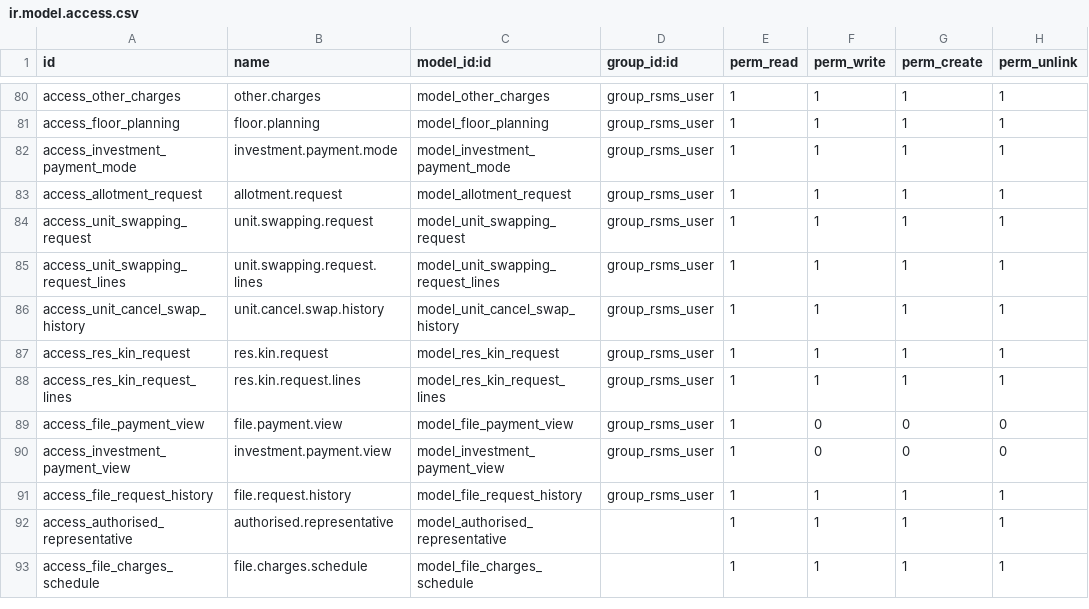
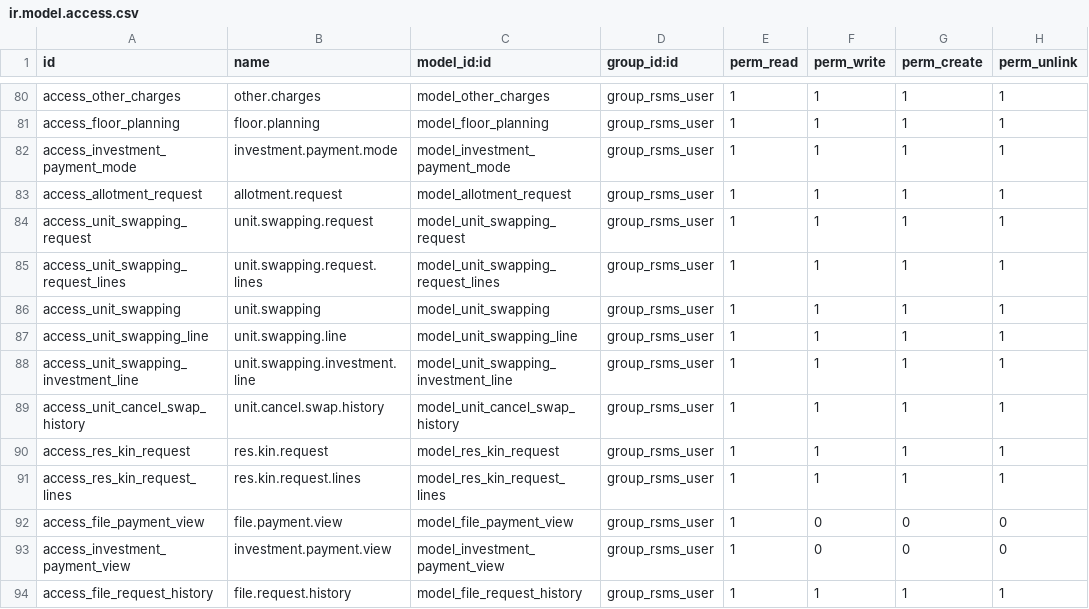
Before and after one commit to devopsaetos/midlanddev, a CSV file: real_estate/security/ir.model.access.csv, drawn as a sheet; only a part is shown, gaps mark what is left out; the shorter side is filled out with more unchanged rows.

Commit message:
[Fix]real_estate, file financials 1

```diff
--- a/real_estate/security/ir.model.access.csv
+++ b/real_estate/security/ir.model.access.csv
@@ -85,2 +85,5 @@ access_unit_swapping_request,unit.swapping.request,model_unit_swapping_request,g
 access_unit_swapping_request_lines,unit.swapping.request.lines,model_unit_swapping_request_lines,group_rsms_user,1,1,1,1
+access_unit_swapping,unit.swapping,model_unit_swapping,group_rsms_user,1,1,1,1
+access_unit_swapping_line,unit.swapping.line,model_unit_swapping_line,group_rsms_user,1,1,1,1
+access_unit_swapping_investment_line,unit.swapping.investment.line,model_unit_swapping_investment_line,group_rsms_user,1,1,1,1
 access_unit_cancel_swap_history,unit.cancel.swap.history,model_unit_cancel_swap_history,group_rsms_user,1,1,1,1
```
Also changed, not shown: 5 other files.
